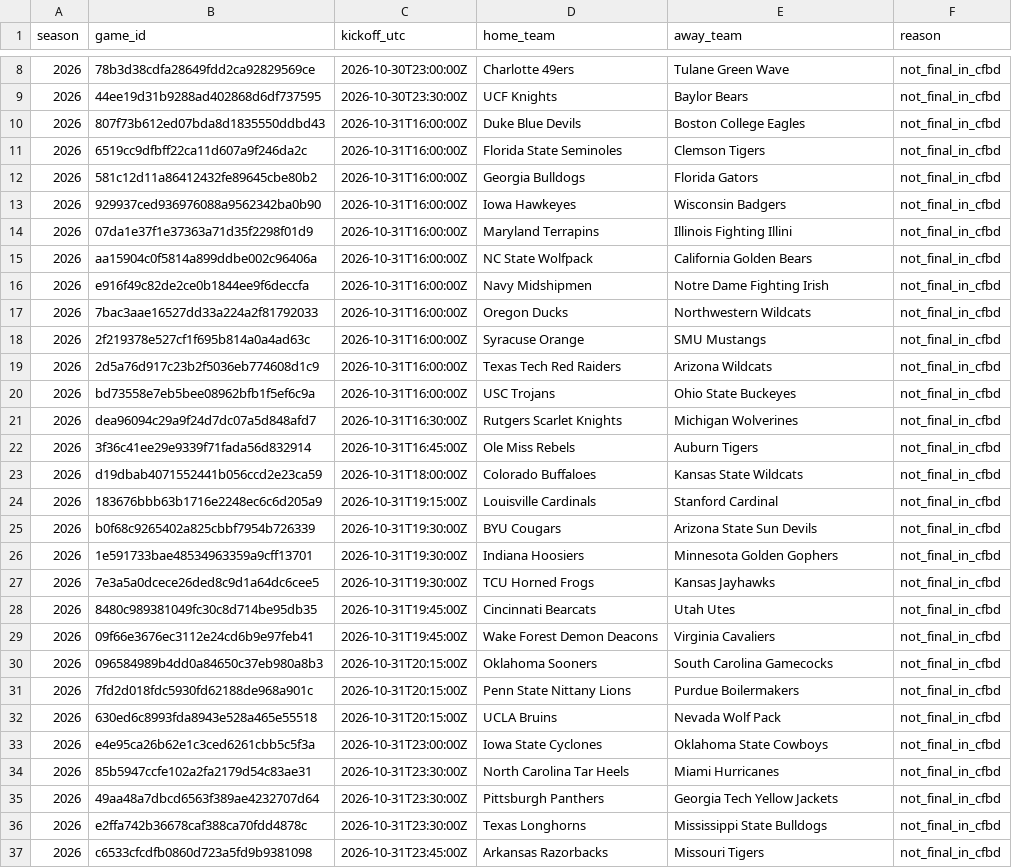
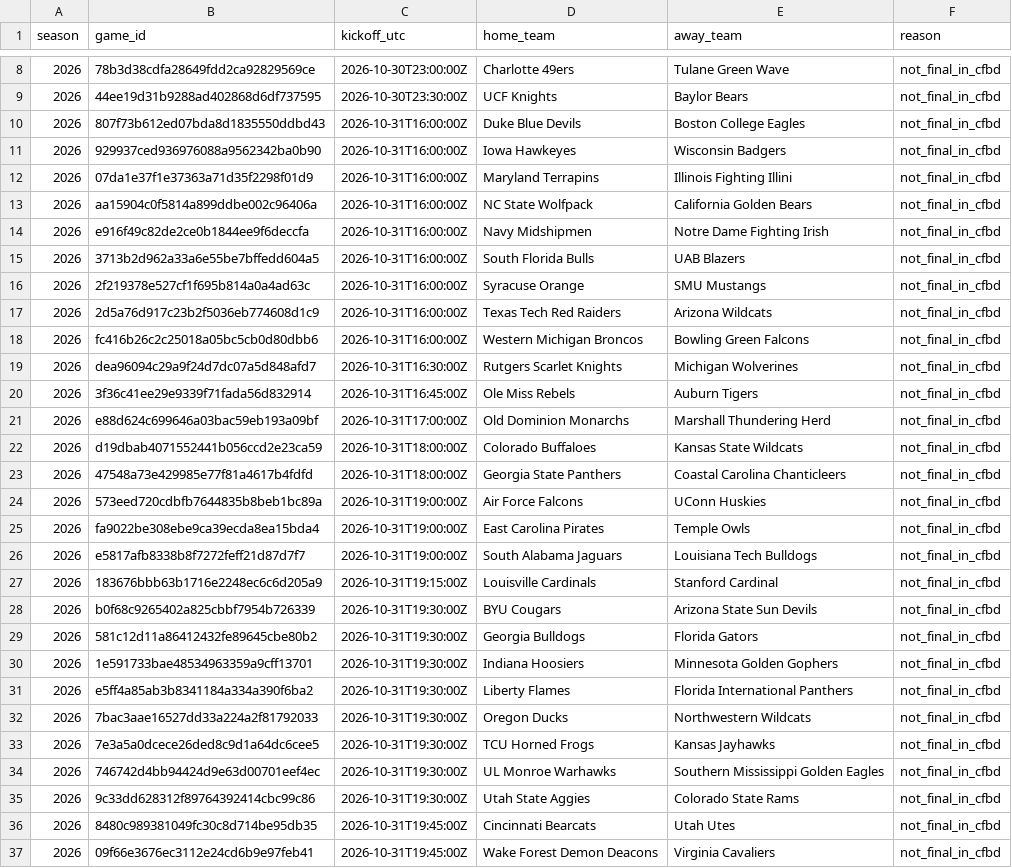
Before and after one commit to JarzCFB/codi-cfb-dashboard, a CSV file: reports/ungraded_games.csv, drawn as a sheet; only a part is shown, gaps mark what is left out; the shorter side is filled out with more unchanged rows; the diff covers the shown part only.

```diff
--- a/reports/ungraded_games.csv
+++ b/reports/ungraded_games.csv
@@ -10,4 +10,2 @@ season,game_id,kickoff_utc,home_team,away_team,reason
 2026,807f73b612ed07bda8d1835550ddbd43,2026-10-31T16:00:00Z,Duke Blue Devils,Boston College Eagles,not_final_in_cfbd
-2026,6519cc9dfbff22ca11d607a9f246da2c,2026-10-31T16:00:00Z,Florida State Seminoles,Clemson Tigers,not_final_in_cfbd
-2026,581c12d11a86412432fe89645cbe80b2,2026-10-31T16:00:00Z,Georgia Bulldogs,Florida Gators,not_final_in_cfbd
 2026,929937ced936976088a9562342ba0b90,2026-10-31T16:00:00Z,Iowa Hawkeyes,Wisconsin Badgers,not_final_in_cfbd
@@ -16,13 +14,23 @@ season,game_id,kickoff_utc,home_team,away_team,reason
 2026,e916f49c82de2ce0b1844ee9f6deccfa,2026-10-31T16:00:00Z,Navy Midshipmen,Notre Dame Fighting Irish,not_final_in_cfbd
-2026,7bac3aae16527dd33a224a2f81792033,2026-10-31T16:00:00Z,Oregon Ducks,Northwestern Wildcats,not_final_in_cfbd
+2026,3713b2d962a33a6e55be7bffedd604a5,2026-10-31T16:00:00Z,South Florida Bulls,UAB Blazers,not_final_in_cfbd
 2026,2f219378e527cf1f695b814a0a4ad63c,2026-10-31T16:00:00Z,Syracuse Orange,SMU Mustangs,not_final_in_cfbd
 2026,2d5a76d917c23b2f5036eb774608d1c9,2026-10-31T16:00:00Z,Texas Tech Red Raiders,Arizona Wildcats,not_final_in_cfbd
-2026,bd73558e7eb5bee08962bfb1f5ef6c9a,2026-10-31T16:00:00Z,USC Trojans,Ohio State Buckeyes,not_final_in_cfbd
+2026,fc416b26c2c25018a05bc5cb0d80dbb6,2026-10-31T16:00:00Z,Western Michigan Broncos,Bowling Green Falcons,not_final_in_cfbd
 2026,dea96094c29a9f24d7dc07a5d848afd7,2026-10-31T16:30:00Z,Rutgers Scarlet Knights,Michigan Wolverines,not_final_in_cfbd
 2026,3f36c41ee29e9339f71fada56d832914,2026-10-31T16:45:00Z,Ole Miss Rebels,Auburn Tigers,not_final_in_cfbd
+2026,e88d624c699646a03bac59eb193a09bf,2026-10-31T17:00:00Z,Old Dominion Monarchs,Marshall Thundering Herd,not_final_in_cfbd
 2026,d19dbab4071552441b056ccd2e23ca59,2026-10-31T18:00:00Z,Colorado Buffaloes,Kansas State Wildcats,not_final_in_cfbd
+2026,47548a73e429985e77f81a4617b4fdfd,2026-10-31T18:00:00Z,Georgia State Panthers,Coastal Carolina Chanticleers,not_final_in_cfbd
+2026,573eed720cdbfb7644835b8beb1bc89a,2026-10-31T19:00:00Z,Air Force Falcons,UConn Huskies,not_final_in_cfbd
+2026,fa9022be308ebe9ca39ecda8ea15bda4,2026-10-31T19:00:00Z,East Carolina Pirates,Temple Owls,not_final_in_cfbd
+2026,e5817afb8338b8f7272feff21d87d7f7,2026-10-31T19:00:00Z,South Alabama Jaguars,Louisiana Tech Bulldogs,not_final_in_cfbd
 2026,183676bbb63b1716e2248ec6c6d205a9,2026-10-31T19:15:00Z,Louisville Cardinals,Stanford Cardinal,not_final_in_cfbd
 2026,b0f68c9265402a825cbbf7954b726339,2026-10-31T19:30:00Z,BYU Cougars,Arizona State Sun Devils,not_final_in_cfbd
+2026,581c12d11a86412432fe89645cbe80b2,2026-10-31T19:30:00Z,Georgia Bulldogs,Florida Gators,not_final_in_cfbd
 2026,1e591733bae48534963359a9cff13701,2026-10-31T19:30:00Z,Indiana Hoosiers,Minnesota Golden Gophers,not_final_in_cfbd
+2026,e5ff4a85ab3b8341184a334a390f6ba2,2026-10-31T19:30:00Z,Liberty Flames,Florida International Panthers,not_final_in_cfbd
+2026,7bac3aae16527dd33a224a2f81792033,2026-10-31T19:30:00Z,Oregon Ducks,Northwestern Wildcats,not_final_in_cfbd
 2026,7e3a5a0dcece26ded8c9d1a64dc6cee5,2026-10-31T19:30:00Z,TCU Horned Frogs,Kansas Jayhawks,not_final_in_cfbd
+2026,746742d4bb94424d9e63d00701eef4ec,2026-10-31T19:30:00Z,UL Monroe Warhawks,Southern Mississippi Golden Eagles,not_final_in_cfbd
+2026,9c33dd628312f89764392414cbc99c86,2026-10-31T19:30:00Z,Utah State Aggies,Colorado State Rams,not_final_in_cfbd
 2026,8480c989381049fc30c8d714be95db35,2026-10-31T19:45:00Z,Cincinnati Bearcats,Utah Utes,not_final_in_cfbd
```
Also changed, not shown: 8 added rows elsewhere in this file, reports/division_review.csv, 1 other file.
